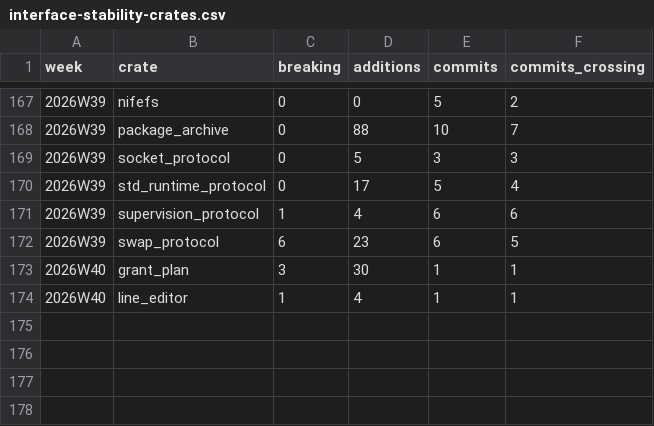
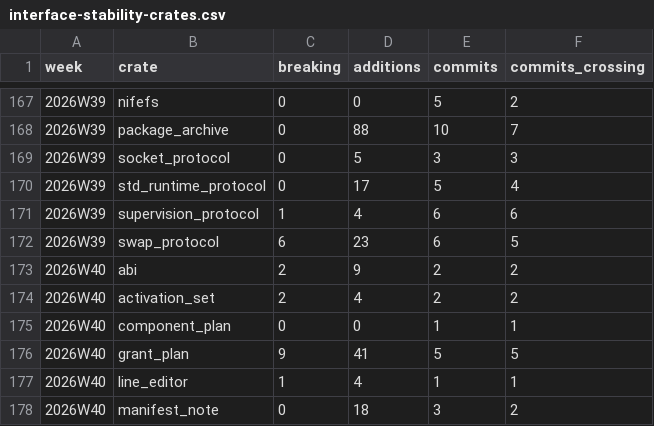
Before and after one commit to crickertech/cricker-os, a CSV file: notes/project-metrics/interface-stability-crates.csv, drawn as a sheet; only a part is shown, gaps mark what is left out.

```diff
--- a/notes/project-metrics/interface-stability-crates.csv
+++ b/notes/project-metrics/interface-stability-crates.csv
@@ -172,3 +172,7 @@ week,crate,breaking,additions,commits,commits_crossing
 2026W39,swap_protocol,6,23,6,5
-2026W40,grant_plan,3,30,1,1
+2026W40,abi,2,9,2,2
+2026W40,activation_set,2,4,2,2
+2026W40,component_plan,0,0,1,1
+2026W40,grant_plan,9,41,5,5
 2026W40,line_editor,1,4,1,1
+2026W40,manifest_note,0,18,3,2
```
Also changed, not shown: notes/project-metrics/bugs.csv, notes/project-metrics/cost.csv, 37 other files.
